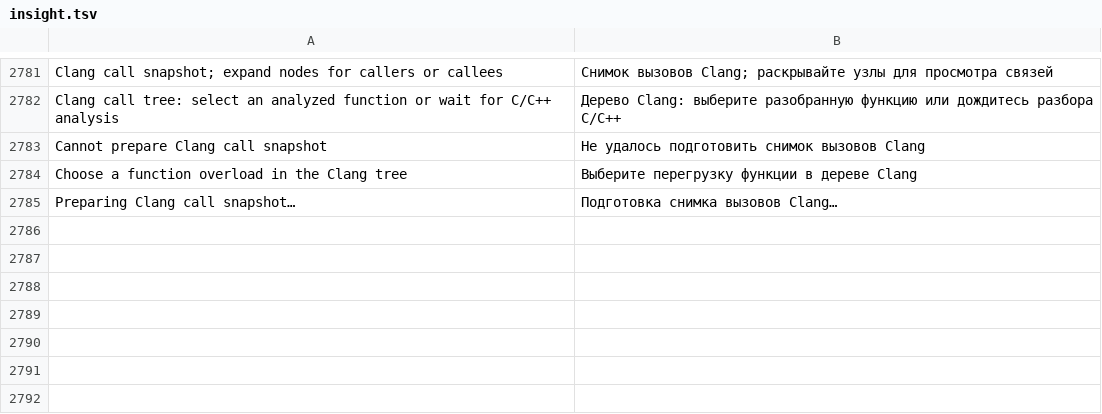
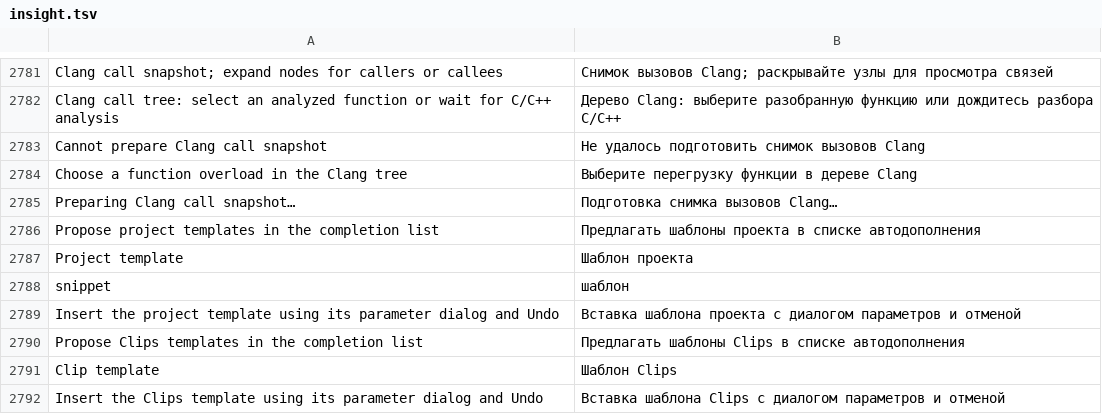
Before and after one commit to bhgv/geany-insight, a TSV file: insight/locale/insight.tsv, drawn as a sheet; only a part is shown, gaps mark what is left out; the diff names each change by its address in the sheet, - before the commit and + after, or states it on an @@ line.

Commit message:
Combine detailed symbol completion with language-filtered Clips templates

```diff
--- a/insight/locale/insight.tsv
+++ b/insight/locale/insight.tsv
+row 2786: Propose project templates in the completion list | Предлагать шаблоны проекта в списке автодополнения
+row 2787: Project template | Шаблон проекта
+row 2788: snippet | шаблон
+row 2789: Insert the project template using its parameter dialog and Undo | Вставка шаблона проекта с диалогом параметров и отменой
+row 2790: Propose Clips templates in the completion list | Предлагать шаблоны Clips в списке автодополнения
+row 2791: Clip template | Шаблон Clips
+row 2792: Insert the Clips template using its parameter dialog and Undo | Вставка шаблона Clips с диалогом параметров и отменой
```
Also changed, not shown: 12 other files.
